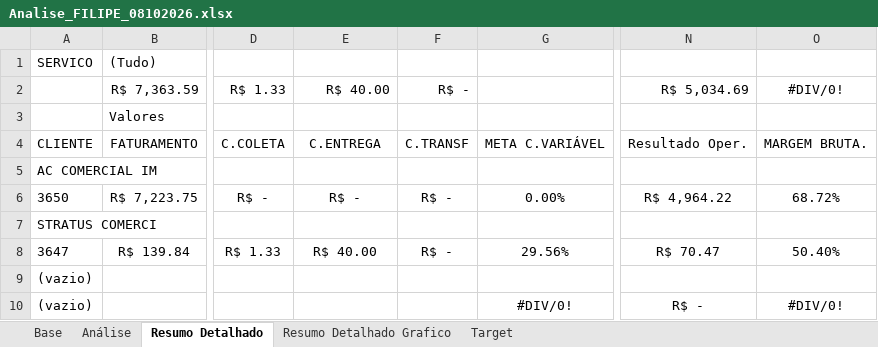
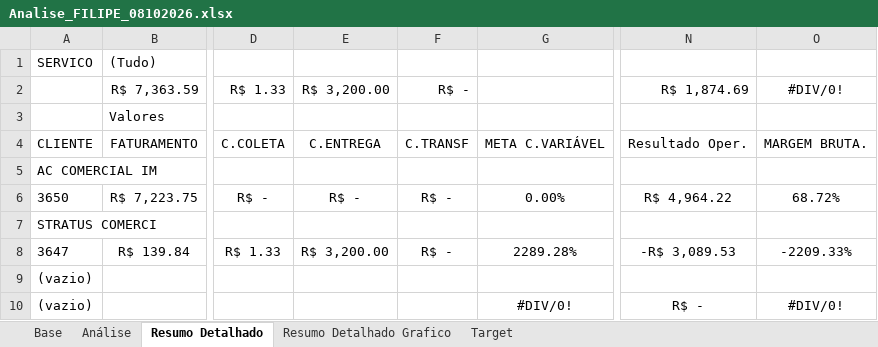
Before and after one commit to joaopedro850/analise-terceiros-portoex, an Excel workbook: docs/excels/Analise_FILIPE_08102026.xlsx, sheet Resumo Detalhado, drawn as a sheet; only a part is shown, gaps mark what is left out; values as stored, in another font and other column widths than the file's, no borders; conditional formats not drawn; the diff names each change by its address in the sheet, - before the commit and + after, or states it on an @@ line.

```diff
--- a/docs/excels/Analise_FILIPE_08102026.xlsx (sheet Resumo Detalhado)
+++ b/docs/excels/Analise_FILIPE_08102026.xlsx (sheet Resumo Detalhado)
-E2: R$ 40.00
+E2: R$ 3,200.00
-N2: R$ 5,034.69
+N2: R$ 1,874.69
-E8: R$ 40.00
+E8: R$ 3,200.00
-G8: 29.56%
+G8: 2289.28%
-N8: R$ 70.47
+N8: -R$ 3,089.53
-O8: 50.40%
+O8: -2209.33%
```
Also changed, not shown: sheet Análise, sheet Resumo Detalhado Grafico, sheet Base, charts or pictures, docs/excels/Analise_ADILSON_08102026.xlsx, docs/excels/Analise_JACKSON_08102026.xlsx, 6 other files.
